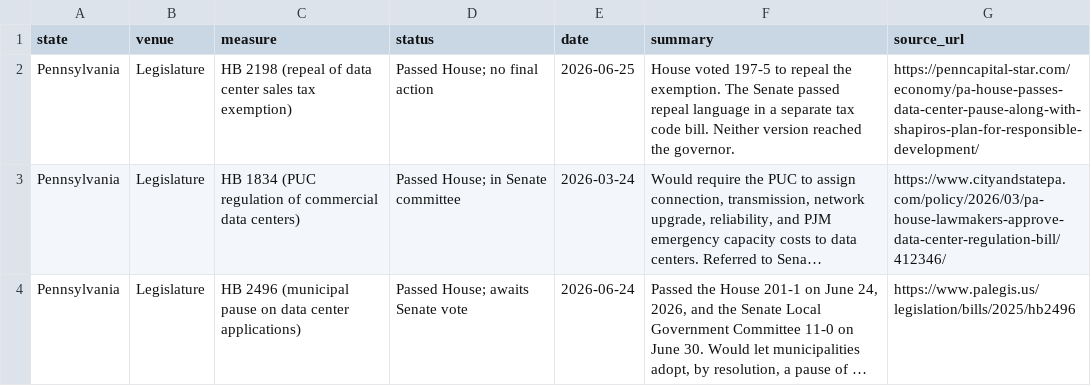
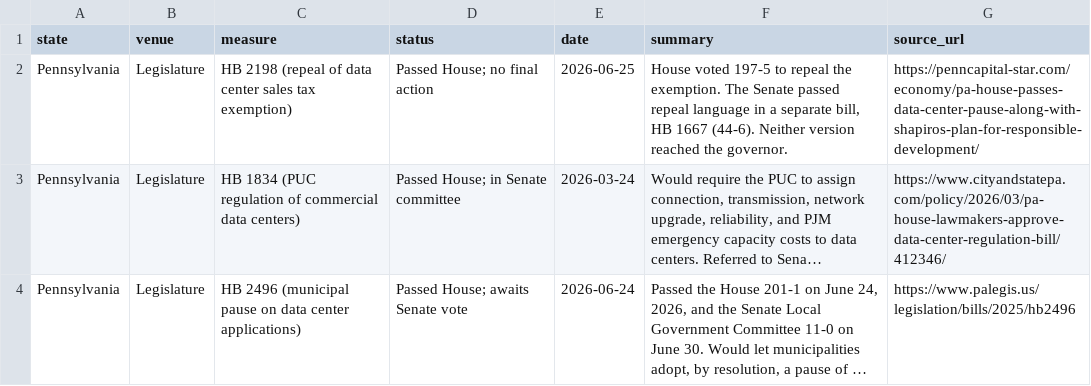
Before and after one commit to jphoebus/data-center-legislation-2026, a CSV file: data-center-legislation-2026.csv, drawn as a sheet; only a part is shown; long unchanged cells end in …; the diff names each change by its address in the sheet, - before the commit and + after, or states it on an @@ line.

```diff
--- a/data-center-legislation-2026.csv
+++ b/data-center-legislation-2026.csv
-F2 (summary): …a separate tax code bill. Neither version…
+F2 (summary): …a separate bill, HB 1667 (44-6). Neither version…
```
